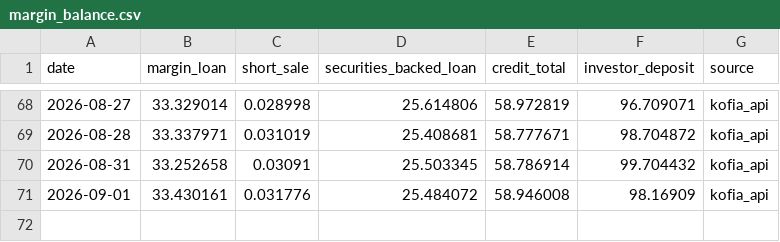
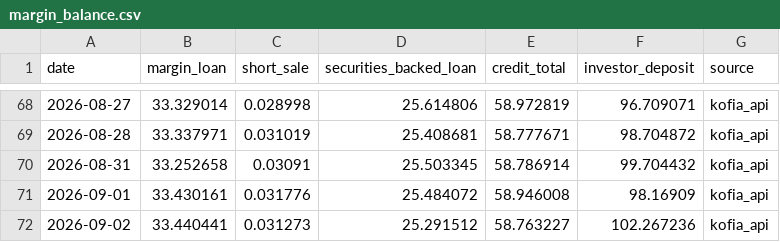
Before and after one commit to louco999/korea-margin-tracker, a CSV file: data/margin_balance.csv, drawn as a sheet; only a part is shown, gaps mark what is left out.

```diff
--- a/data/margin_balance.csv
+++ b/data/margin_balance.csv
@@ -71 +71,2 @@ date,margin_loan,short_sale,securities_backed_loan,credit_total,investor_deposit
 2026-09-01,33.430161,0.031776,25.484072,58.946008,98.16909,kofia_api
+2026-09-02,33.440441,0.031273,25.291512,58.763227,102.267236,kofia_api
```
Also changed, not shown: 3 other files.
